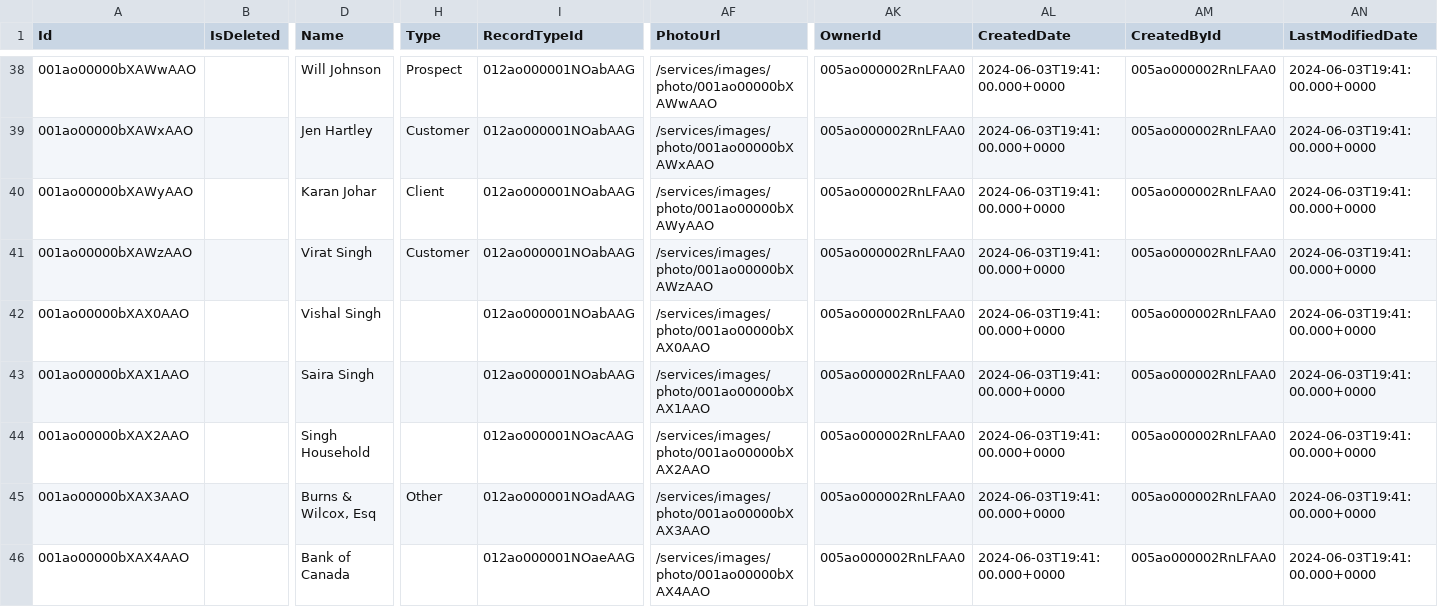
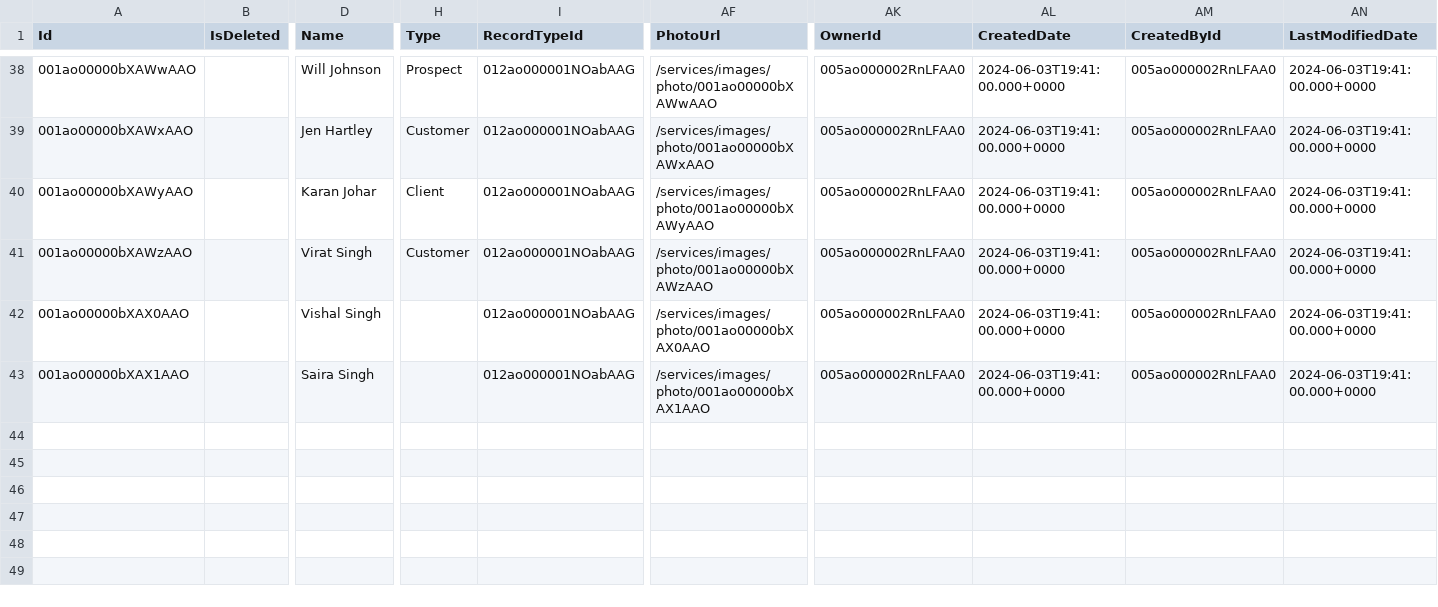
Before and after one commit to SFDC-Assets/gen-ai-demo, a CSV file: data/Account.csv, drawn as a sheet; only a part is shown, gaps mark what is left out; rows hold the shown columns only; the diff names each change by its address in the sheet, - before the commit and + after, or states it on an @@ line.

```diff
--- a/data/Account.csv
+++ b/data/Account.csv
-row 44: 001ao00000bXAX2AAO |  | Singh Household |  | 012ao000001NOacAAG | /services/images/photo/001ao00000bXAX2AAO | 005ao000002RnLFAA0 | 2024-06-03T19:41:00.000+0000 | 005ao000002RnLFAA0 | 2024-06-03T19:41:00.000+0000
-row 45: 001ao00000bXAX3AAO |  | Burns & Wilcox, Esq | Other | 012ao000001NOadAAG | /services/images/photo/001ao00000bXAX3AAO | 005ao000002RnLFAA0 | 2024-06-03T19:41:00.000+0000 | 005ao000002RnLFAA0 | 2024-06-03T19:41:00.000+0000
-row 46: 001ao00000bXAX4AAO |  | Bank of Canada |  | 012ao000001NOaeAAG | /services/images/photo/001ao00000bXAX4AAO | 005ao000002RnLFAA0 | 2024-06-03T19:41:00.000+0000 | 005ao000002RnLFAA0 | 2024-06-03T19:41:00.000+0000
```
Also changed, not shown: 3 other files.
